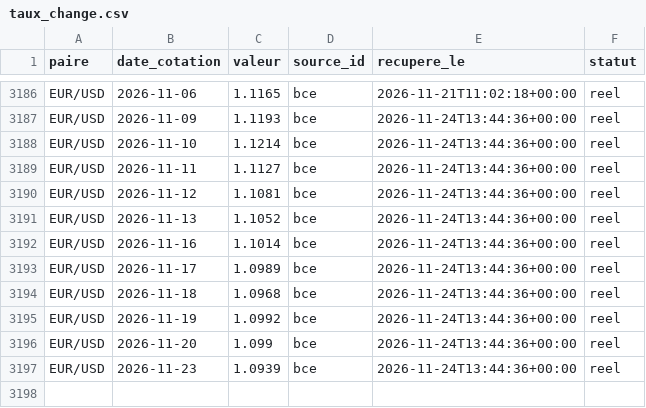
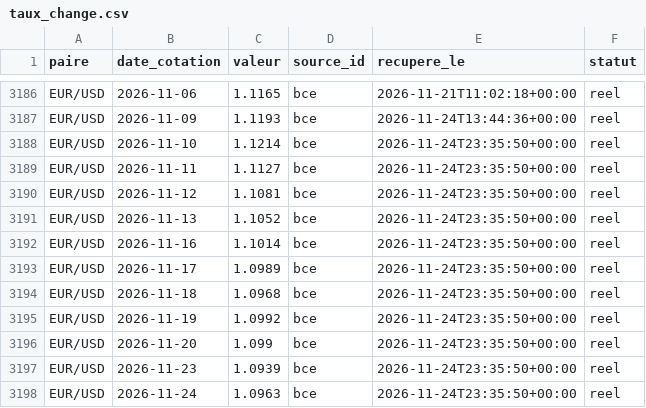
Before and after one commit to rhinoxacademypro-code/fuel-predictor, a CSV file: moteur/depot/taux_change.csv, drawn as a sheet; only a part is shown, gaps mark what is left out.

```diff
--- a/moteur/depot/taux_change.csv
+++ b/moteur/depot/taux_change.csv
@@ -3187,11 +3187,12 @@ EUR/USD,2026-11-06,1.1165,bce,2026-11-21T11:02:18+00:00,reel
 EUR/USD,2026-11-09,1.1193,bce,2026-11-24T13:44:36+00:00,reel
-EUR/USD,2026-11-10,1.1214,bce,2026-11-24T13:44:36+00:00,reel
-EUR/USD,2026-11-11,1.1127,bce,2026-11-24T13:44:36+00:00,reel
-EUR/USD,2026-11-12,1.1081,bce,2026-11-24T13:44:36+00:00,reel
-EUR/USD,2026-11-13,1.1052,bce,2026-11-24T13:44:36+00:00,reel
-EUR/USD,2026-11-16,1.1014,bce,2026-11-24T13:44:36+00:00,reel
-EUR/USD,2026-11-17,1.0989,bce,2026-11-24T13:44:36+00:00,reel
-EUR/USD,2026-11-18,1.0968,bce,2026-11-24T13:44:36+00:00,reel
-EUR/USD,2026-11-19,1.0992,bce,2026-11-24T13:44:36+00:00,reel
-EUR/USD,2026-11-20,1.099,bce,2026-11-24T13:44:36+00:00,reel
-EUR/USD,2026-11-23,1.0939,bce,2026-11-24T13:44:36+00:00,reel
+EUR/USD,2026-11-10,1.1214,bce,2026-11-24T23:35:50+00:00,reel
+EUR/USD,2026-11-11,1.1127,bce,2026-11-24T23:35:50+00:00,reel
+EUR/USD,2026-11-12,1.1081,bce,2026-11-24T23:35:50+00:00,reel
+EUR/USD,2026-11-13,1.1052,bce,2026-11-24T23:35:50+00:00,reel
+EUR/USD,2026-11-16,1.1014,bce,2026-11-24T23:35:50+00:00,reel
+EUR/USD,2026-11-17,1.0989,bce,2026-11-24T23:35:50+00:00,reel
+EUR/USD,2026-11-18,1.0968,bce,2026-11-24T23:35:50+00:00,reel
+EUR/USD,2026-11-19,1.0992,bce,2026-11-24T23:35:50+00:00,reel
+EUR/USD,2026-11-20,1.099,bce,2026-11-24T23:35:50+00:00,reel
+EUR/USD,2026-11-23,1.0939,bce,2026-11-24T23:35:50+00:00,reel
+EUR/USD,2026-11-24,1.0963,bce,2026-11-24T23:35:50+00:00,reel
```
Also changed, not shown: moteur/depot/cotations.csv, moteur/depot/journal_collectes.csv, 3 other files.
